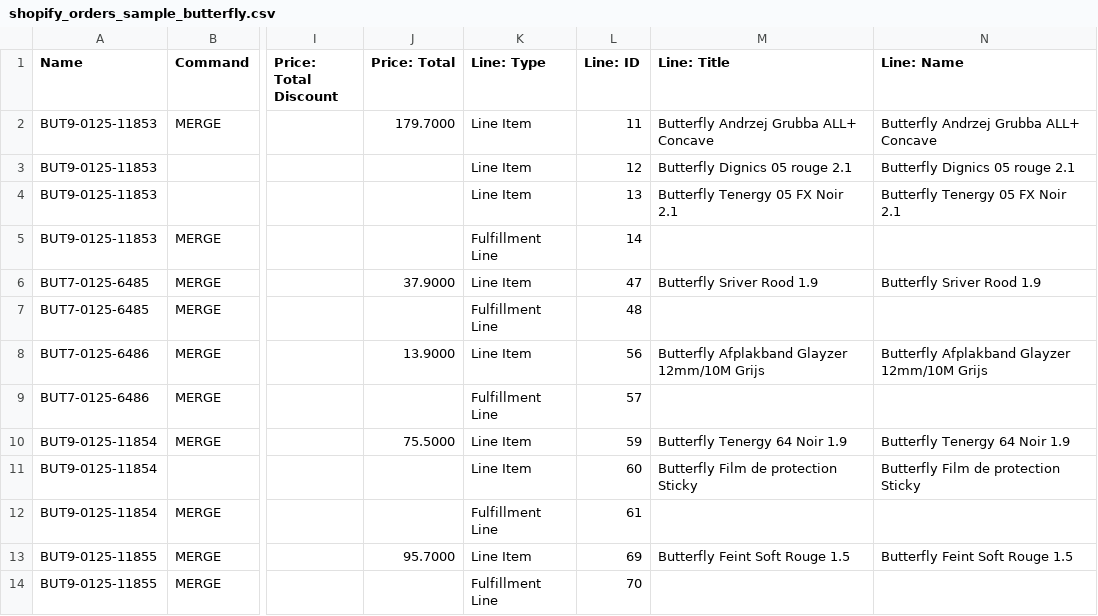
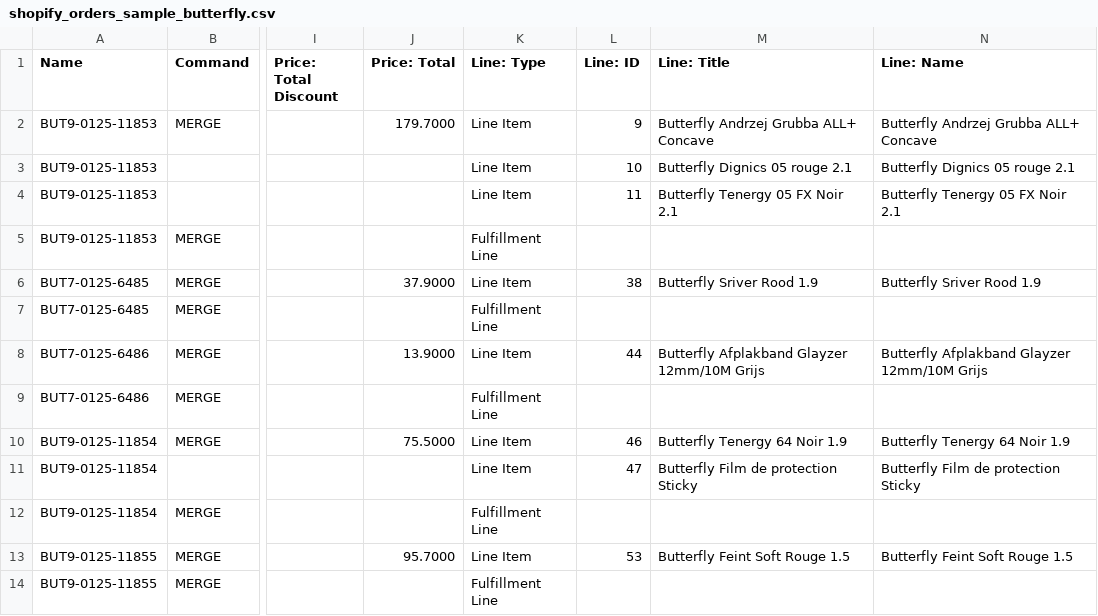
Before and after one commit to Webdigitales/dandoy-migration-2026, a CSV file: 04_SHOPIFY_IMPORTS/shopify_orders_sample_butterfly.csv, drawn as a sheet; only a part is shown, gaps mark what is left out; the diff names each change by its address in the sheet, - before the commit and + after, or states it on an @@ line.

```diff
--- a/04_SHOPIFY_IMPORTS/shopify_orders_sample_butterfly.csv
+++ b/04_SHOPIFY_IMPORTS/shopify_orders_sample_butterfly.csv
-L2 (Line: ID): 11
+L2 (Line: ID): 9
-L3 (Line: ID): 12
+L3 (Line: ID): 10
-L4 (Line: ID): 13
+L4 (Line: ID): 11
-L5 (Line: ID): 14
+L5 (Line: ID): (empty)
-L6 (Line: ID): 47
+L6 (Line: ID): 38
-L7 (Line: ID): 48
+L7 (Line: ID): (empty)
-L8 (Line: ID): 56
+L8 (Line: ID): 44
-L9 (Line: ID): 57
+L9 (Line: ID): (empty)
-L10 (Line: ID): 59
+L10 (Line: ID): 46
-L11 (Line: ID): 60
+L11 (Line: ID): 47
-L12 (Line: ID): 61
+L12 (Line: ID): (empty)
-L13 (Line: ID): 69
+L13 (Line: ID): 53
-L14 (Line: ID): 70
+L14 (Line: ID): (empty)
```
Also changed, not shown: 04_SHOPIFY_IMPORTS/shopify_orders_sample_dandoy.csv, 1 other file.
